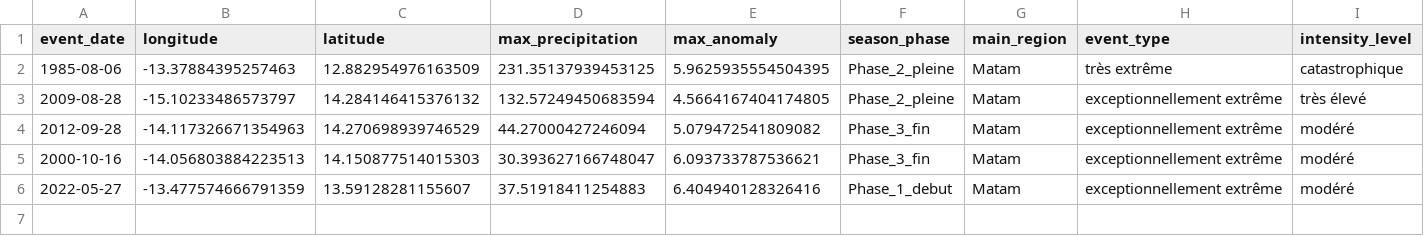
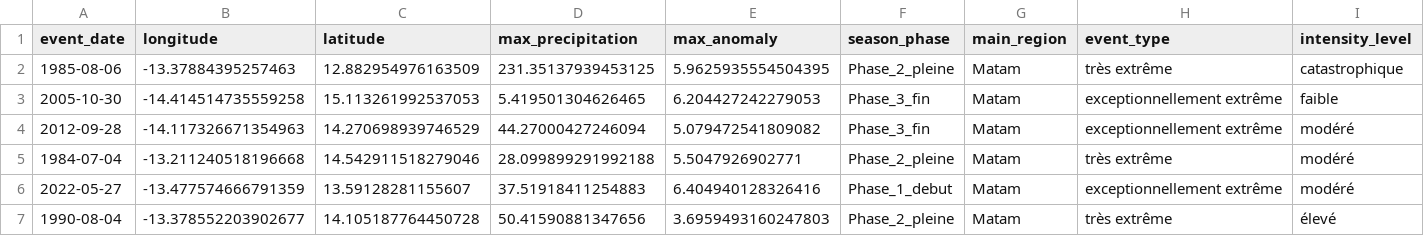
Before and after one commit to laityfaye/ClimaSen, a CSV file: outputs/specific_events_qgis/events_centroids.csv, drawn as a sheet; removed rows and columns are numbered as before the commit, all else as after; the diff names each change by its address in the sheet, - before the commit and + after, or states it on an @@ line.

```diff
--- a/outputs/specific_events_qgis/events_centroids.csv
+++ b/outputs/specific_events_qgis/events_centroids.csv
-row 3: 2009-08-28 | -15.10233486573797 | 14.284146415376132 | 132.57249450683594 | 4.5664167404174805 | Phase_2_pleine | Matam | exceptionnellement extrême | très élevé
+row 3: 2005-10-30 | -14.414514735559258 | 15.113261992537053 | 5.419501304626465 | 6.204427242279053 | Phase_3_fin | Matam | exceptionnellement extrême | faible
-row 5: 2000-10-16 | -14.056803884223513 | 14.150877514015303 | 30.393627166748047 | 6.093733787536621 | Phase_3_fin | Matam | exceptionnellement extrême | modéré
+row 5: 1984-07-04 | -13.211240518196668 | 14.542911518279046 | 28.099899291992188 | 5.5047926902771 | Phase_2_pleine | Matam | très extrême | modéré
+row 7: 1990-08-04 | -13.378552203902677 | 14.105187764450728 | 50.41590881347656 | 3.6959493160247803 | Phase_2_pleine | Matam | très extrême | élevé
```
Also changed, not shown: outputs/clustering/Phase_1_debut/Phase_1_debut_cluster_characteristics.csv, outputs/clustering/Phase_1_debut/Phase_1_debut_events_with_clusters.csv, 28 other files.
